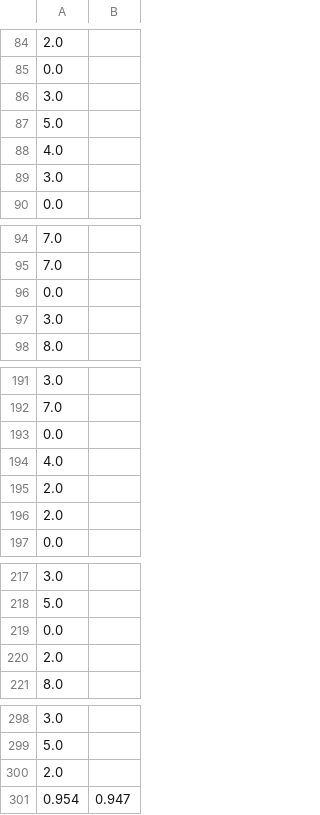
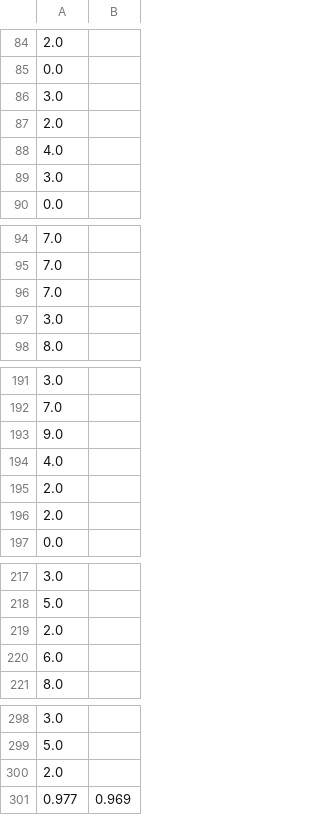
Before and after one commit to b3v21/DataMiningINFS4203, a CSV file: s4641154.csv, drawn as a sheet; only a part is shown, gaps mark what is left out; the diff covers the shown part only.

```diff
--- a/s4641154.csv
+++ b/s4641154.csv
@@ -86,3 +86,3 @@
 3.0,
-5.0,
+2.0,
 4.0,
@@ -95,3 +95,3 @@
 7.0,
-0.0,
+7.0,
 3.0,
@@ -192,3 +192,3 @@
 7.0,
-0.0,
+9.0,
 4.0,
@@ -218,4 +218,4 @@
 5.0,
-0.0,
 2.0,
+6.0,
 8.0,
@@ -300,2 +300,2 @@
 2.0,
-0.954,0.947
+0.977,0.969
```
Also changed, not shown: 4 added rows, 4 removed rows and 3 moved rows elsewhere in this file, 1 other file.
